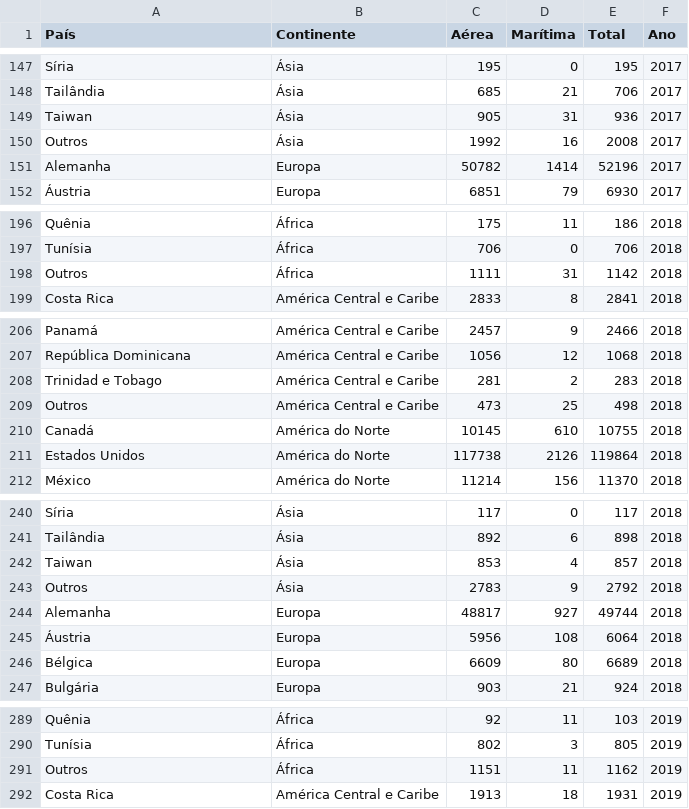
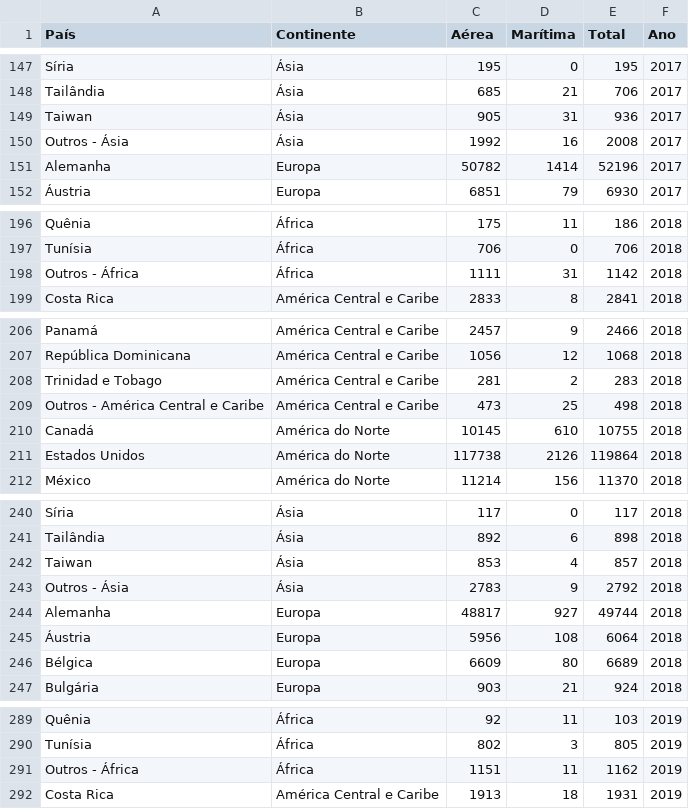
Before and after one commit to RafaelOlivra/datario-streamlit-exploration, a CSV file: data/02_processed/total_continentes.csv, drawn as a sheet; only a part is shown, gaps mark what is left out; the diff covers the shown part only.

```diff
--- a/data/02_processed/total_continentes.csv
+++ b/data/02_processed/total_continentes.csv
@@ -149,3 +149,3 @@ Tailândia,Ásia,685,21,706,2017
 Taiwan,Ásia,905,31,936,2017
-Outros,Ásia,1992,16,2008,2017
+Outros - Ásia,Ásia,1992,16,2008,2017
 Alemanha,Europa,50782,1414,52196,2017
@@ -197,3 +197,3 @@ Quênia,África,175,11,186,2018
 Tunísia,África,706,0,706,2018
-Outros,África,1111,31,1142,2018
+Outros - África,África,1111,31,1142,2018
 Costa Rica,América Central e Caribe,2833,8,2841,2018
@@ -208,3 +208,3 @@ República Dominicana,América Central e Caribe,1056,12,1068,2018
 Trinidad e Tobago,América Central e Caribe,281,2,283,2018
-Outros,América Central e Caribe,473,25,498,2018
+Outros - América Central e Caribe,América Central e Caribe,473,25,498,2018
 Canadá,América do Norte,10145,610,10755,2018
@@ -242,3 +242,3 @@ Tailândia,Ásia,892,6,898,2018
 Taiwan,Ásia,853,4,857,2018
-Outros,Ásia,2783,9,2792,2018
+Outros - Ásia,Ásia,2783,9,2792,2018
 Alemanha,Europa,48817,927,49744,2018
@@ -290,3 +290,3 @@ Quênia,África,92,11,103,2019
 Tunísia,África,802,3,805,2019
-Outros,África,1151,11,1162,2019
+Outros - África,África,1151,11,1162,2019
 Costa Rica,América Central e Caribe,1913,18,1931,2019
```
Also changed, not shown: 15 edited cells elsewhere in this file, 1 other file.
